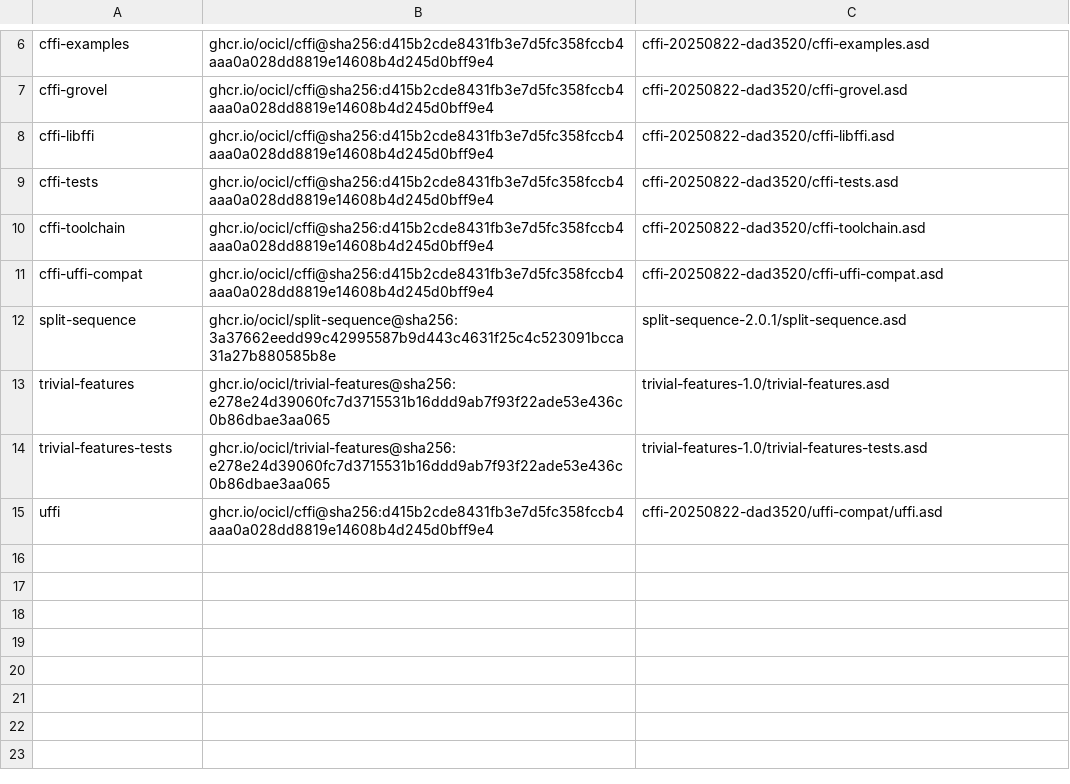
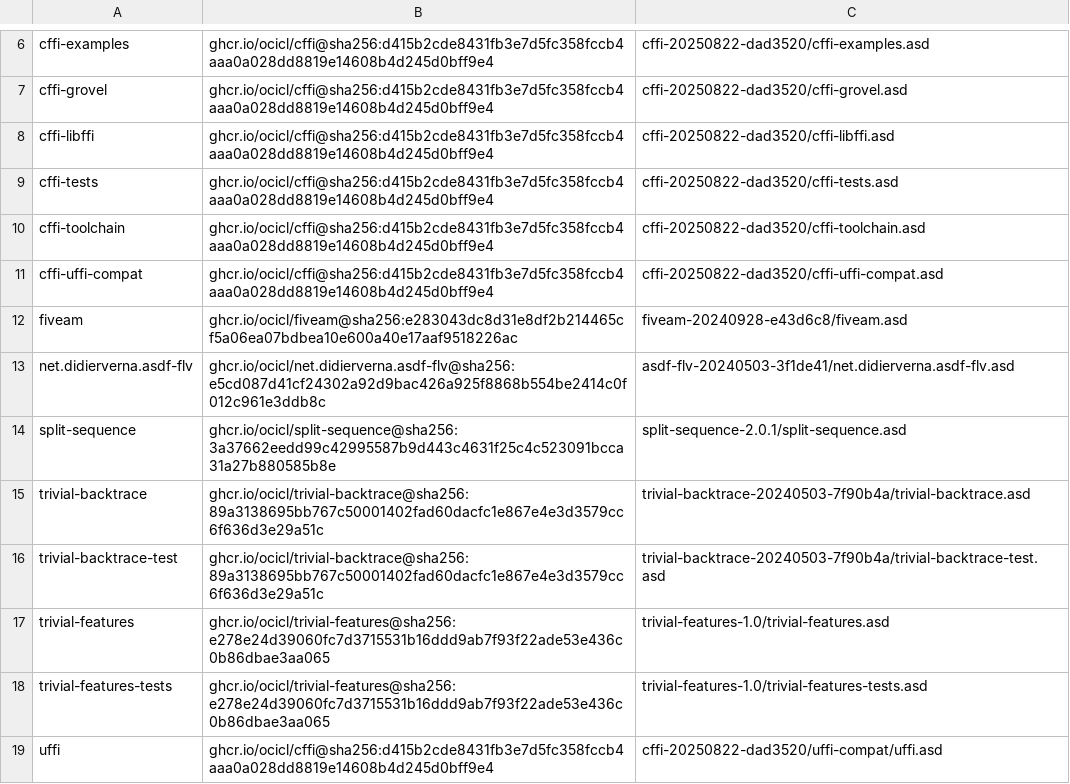
Before and after one commit to lispnik/im, a CSV file: ocicl.csv, drawn as a sheet; only a part is shown, gaps mark what is left out; the diff names each change by its address in the sheet, - before the commit and + after, or states it on an @@ line.

Commit message:
more tests

```diff
--- a/ocicl.csv
+++ b/ocicl.csv
+row 12: fiveam | ghcr.io/ocicl/fiveam@sha256:e283043dc8d31e8df2b214465cf5a06ea07bdbea10e600a40e17aaf9518226ac | fiveam-20240928-e43d6c8/fiveam.asd
+row 13: net.didierverna.asdf-flv | ghcr.io/ocicl/net.didierverna.asdf-flv@sha256:e5cd087d41cf24302a92d9bac426a925f8868b554be2414c0f012c961e3ddb8c | asdf-flv-20240503-3f1de41/net.didierverna.asdf-flv.asd
+row 15: trivial-backtrace | ghcr.io/ocicl/trivial-backtrace@sha256:89a3138695bb767c50001402fad60dacfc1e867e4e3d3579cc6f636d3e29a51c | trivial-backtrace-20240503-7f90b4a/trivial-backtrace.asd
+row 16: trivial-backtrace-test | ghcr.io/ocicl/trivial-backtrace@sha256:89a3138695bb767c50001402fad60dacfc1e867e4e3d3579cc6f636d3e29a51c | trivial-backtrace-20240503-7f90b4a/trivial-backtrace-test.asd
```
Also changed, not shown: 3 other files.
